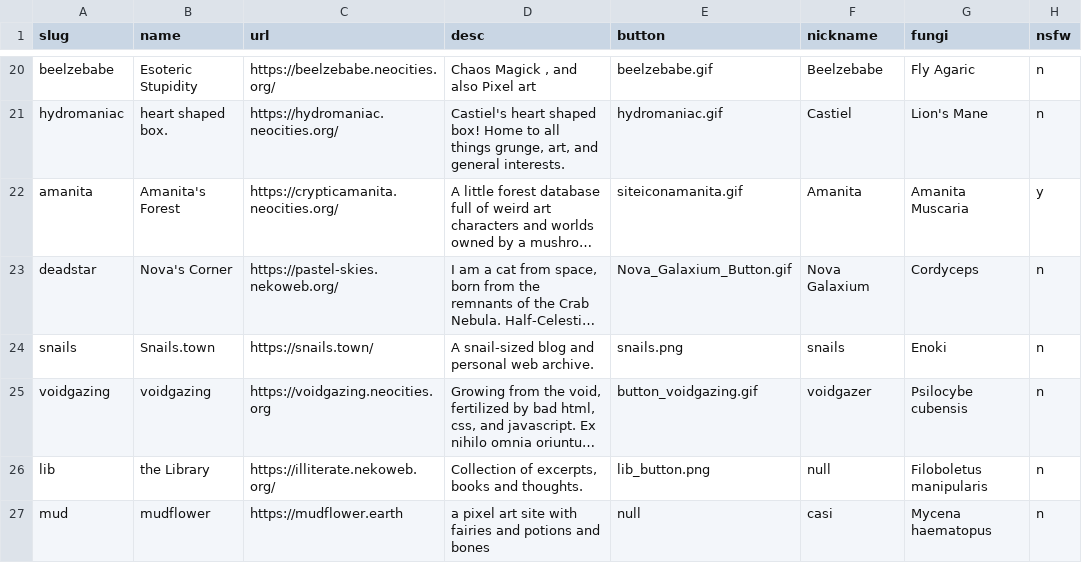
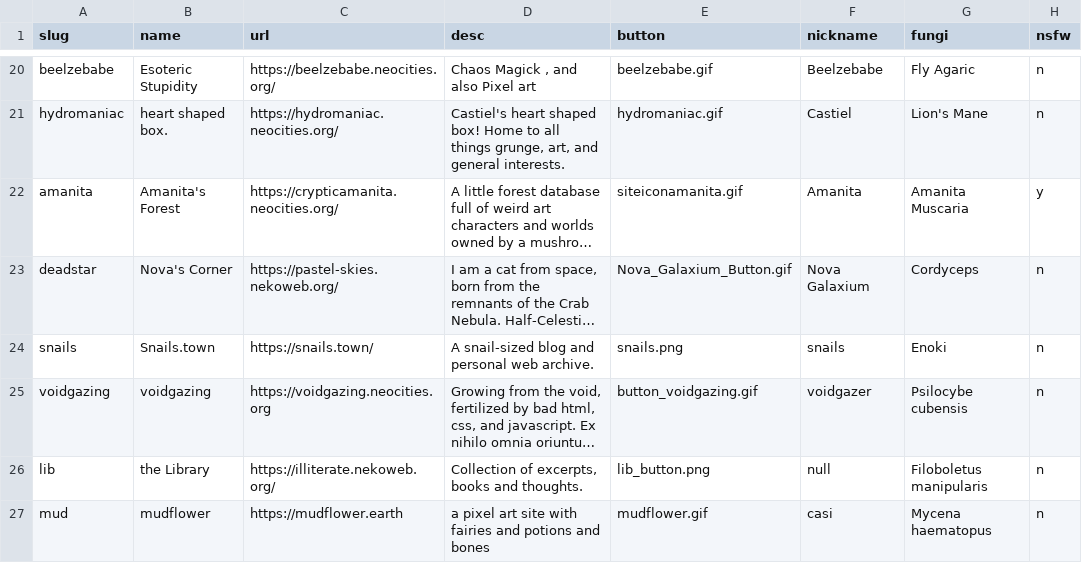
Before and after one commit to RodFireProductions/void.shrooms, a CSV file: _data/members.csv, drawn as a sheet; only a part is shown, gaps mark what is left out; long unchanged cells end in …; the diff names each change by its address in the sheet, - before the commit and + after, or states it on an @@ line.

Commit message:
Adding button

```diff
--- a/_data/members.csv
+++ b/_data/members.csv
-E27 (button): null
+E27 (button): mudflower.gif
```
Also changed, not shown: 1 other file.
